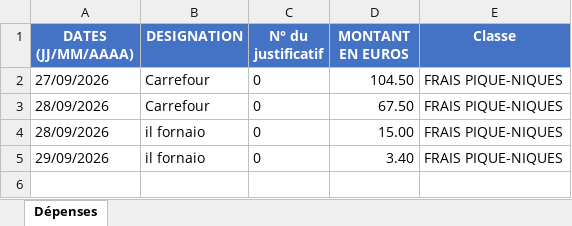
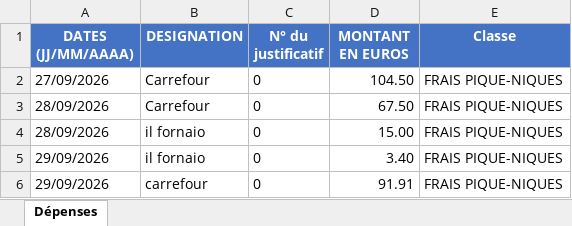
Before and after one commit to felipedpaiva-oss/Inipo, an Excel workbook: planilha/Séjour Lacs Italiens 27-09-26.xlsx, sheet Dépenses, drawn as a sheet; values as stored, in another font and other column widths than the file's, no borders; the diff names each change by its address in the sheet, - before the commit and + after, or states it on an @@ line.

```diff
--- a/planilha/Séjour Lacs Italiens 27-09-26.xlsx (sheet Dépenses)
+++ b/planilha/Séjour Lacs Italiens 27-09-26.xlsx (sheet Dépenses)
+row 6: 29/09/2026 | carrefour | 0 | 91.91 | FRAIS PIQUE-NIQUES
```
